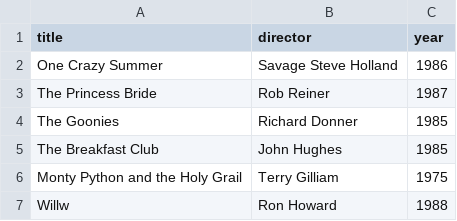
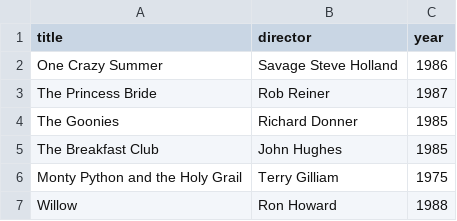
Before and after one commit to MrStevetic/webflyx, a CSV file: classics.csv, drawn as a sheet.

Commit message:
J: update classics.csv

```diff
--- a/classics.csv
+++ b/classics.csv
@@ -6,2 +6,2 @@ The Breakfast Club, John Hughes, 1985
 Monty Python and the Holy Grail, Terry Gilliam, 1975
-Willw, Ron Howard, 1988
+Willow, Ron Howard, 1988
```
